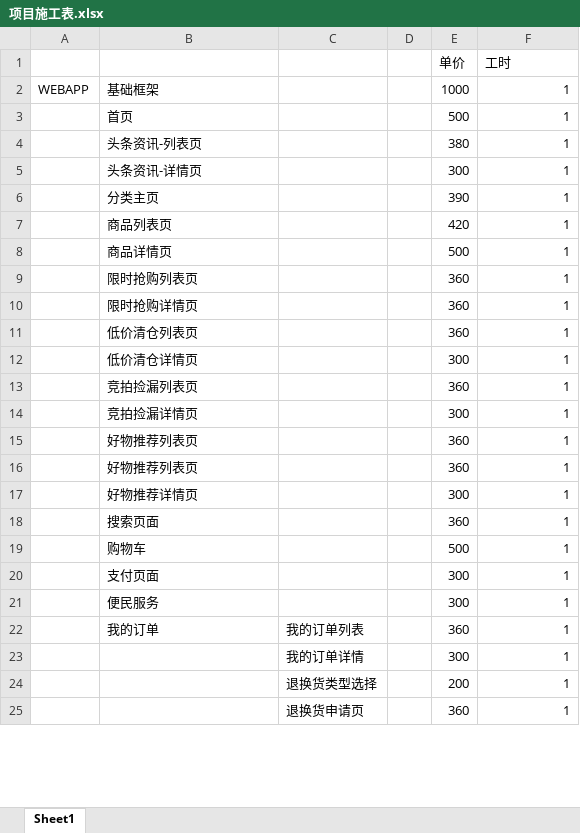
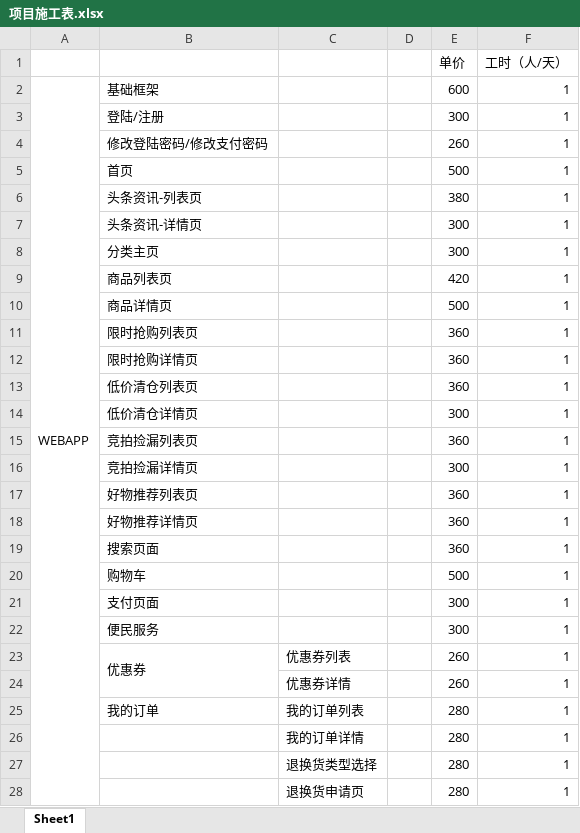
Before and after one commit to chenmengyao/-, an Excel workbook: docs/项目施工表.xlsx, sheet Sheet1, drawn as a sheet; only a part is shown; values as stored, in another font and other column widths than the file's, no cell formats; removed rows and columns are numbered as before the commit, all else as after; the diff covers the shown part only; the diff names each change by its address in the sheet, - before the commit and + after, or states it on an @@ line.

Commit message:
项目选型！

```diff
--- a/docs/项目施工表.xlsx (sheet Sheet1)
+++ b/docs/项目施工表.xlsx (sheet Sheet1)
-F1: 工时
+F1: 工时（人/天）
+A2:A42 merged
-E2 (单价): 1000
+E2 (单价): 600
+row 3:  | 登陆/注册 |  |  | 300 | 1
+row 4:  | 修改登陆密码/修改支付密码 |  |  | 260 | 1
-E8 (单价): 390
+E8 (单价): 300
-B18: 好物推荐列表页
+B18: 好物推荐详情页
-row 17:  | 好物推荐详情页 |  |  | 300 | 1
+row 23:  | 优惠券 | 优惠券列表 |  | 260 | 1
+row 24:  |  | 优惠券详情 |  | 260 | 1
-E25 (单价): 360
+E25 (单价): 280
-E26 (单价): 300
+E26 (单价): 280
-E27 (单价): 200
+E27 (单价): 280
-E28 (单价): 360
+E28 (单价): 280
```
Also changed, not shown: 19 added rows, 5 removed rows, 10 edited cells and merged cells elsewhere in this sheet, cell formats.
